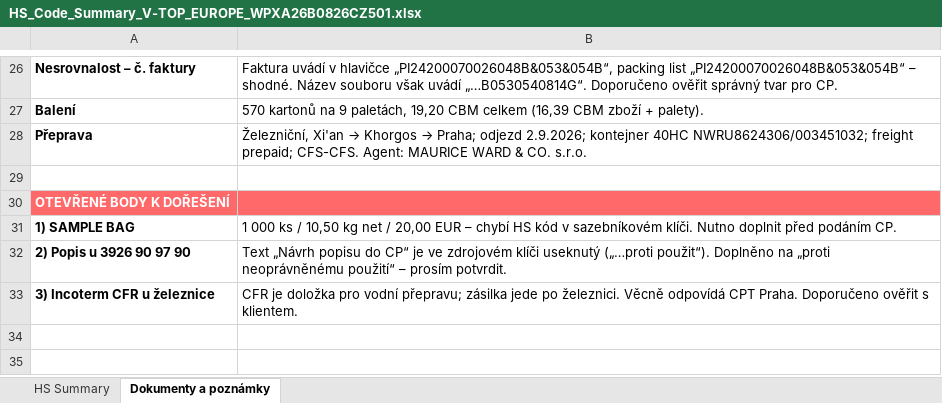
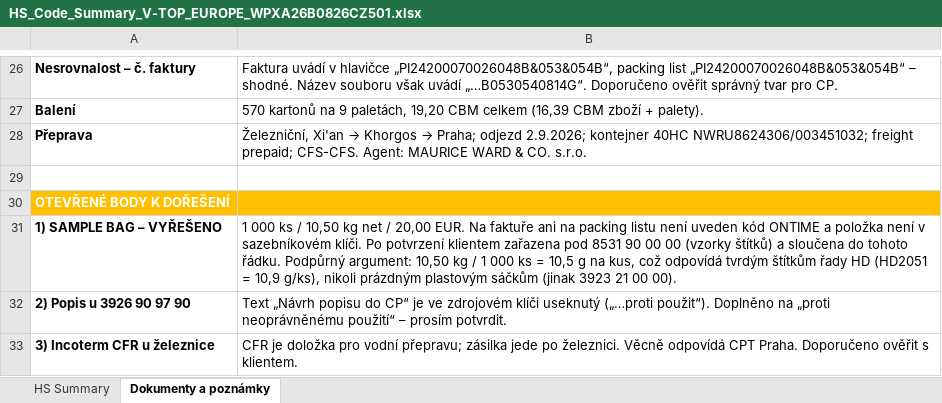
Before and after one commit to Kseni-ia/customs, an Excel workbook: output/HS_Code_Summary_V-TOP_EUROPE_WPXA26B0826CZ501.xlsx, sheet Dokumenty a poznámky, drawn as a sheet; only a part is shown, gaps mark what is left out; values as stored, in another font and other column widths than the file's, no borders; removed rows and columns are numbered as before the commit, all else as after; the diff names each change by its address in the sheet, - before the commit and + after, or states it on an @@ line.

```diff
--- a/output/HS_Code_Summary_V-TOP_EUROPE_WPXA26B0826CZ501.xlsx (sheet Dokumenty a poznámky)
+++ b/output/HS_Code_Summary_V-TOP_EUROPE_WPXA26B0826CZ501.xlsx (sheet Dokumenty a poznámky)
-A30:B30 fill: #FF6969
+A30:B30 fill: #FFC000
-row 31: 1) SAMPLE BAG | 1 000 ks / 10,50 kg net / 20,00 EUR – chybí HS kód v sazebníkovém klíči. Nutno doplnit před podáním CP.
+row 31: 1) SAMPLE BAG – VYŘEŠENO | 1 000 ks / 10,50 kg net / 20,00 EUR. Na faktuře ani na packing listu není uveden kód ONTIME a položka není v sazebníkovém klíči. Po potvrzení klientem zařazena pod 8531 90 00 00 (vzorky štítků) a sloučena do tohoto řádku. Podpůrný argument: 10,50 kg / 1 000 ks = 10,5 g na kus, což odpovídá tvrdým štítkům řady HD (HD2051 = 10,9 g/ks), nikoli prázdným plastovým sáčkům (jinak 3923 21 00 00).
```
Also changed, not shown: sheet HS Summary.
